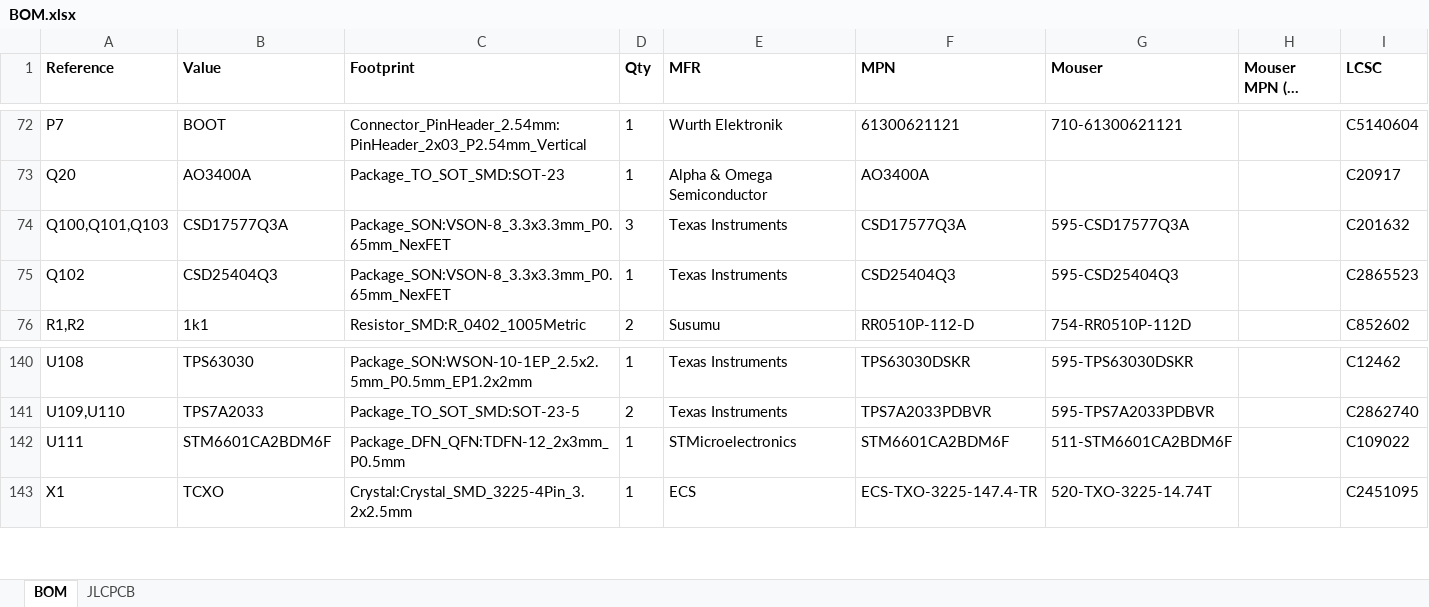
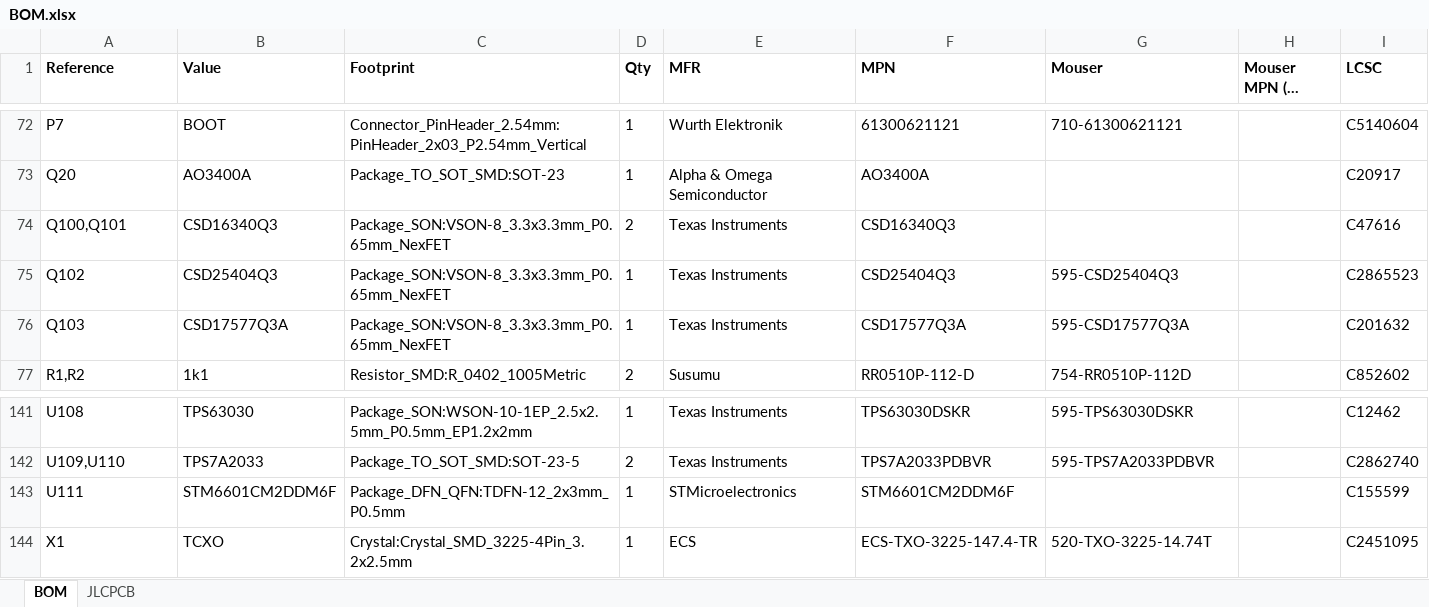
Before and after one commit to windasd/MMDVM_HS_Dual_Hat, an Excel workbook: hardware/r3.0-study/BOM.xlsx, sheet BOM, drawn as a sheet; only a part is shown, gaps mark what is left out; long unchanged cells end in …; values as stored, in another font and other column widths than the file's, no borders; removed rows and columns are numbered as before the commit, all else as after; the diff names each change by its address in the sheet, - before the commit and + after, or states it on an @@ line.

```diff
--- a/hardware/r3.0-study/BOM.xlsx (sheet BOM)
+++ b/hardware/r3.0-study/BOM.xlsx (sheet BOM)
-row 74: Q100,Q101,Q103 | CSD17577Q3A | Package_SON:VSON-8_3.3x3.3mm_P0.65mm_NexFET | 3 | Texas Instruments | CSD17577Q3A | 595-CSD17577Q3A |  | C201632
+row 74: Q100,Q101 | CSD16340Q3 | Package_SON:VSON-8_3.3x3.3mm_P0.65mm_NexFET | 2 | Texas Instruments | CSD16340Q3 |  |  | C47616
+row 76: Q103 | CSD17577Q3A | Package_SON:VSON-8_3.3x3.3mm_P0.65mm_NexFET | 1 | Texas Instruments | CSD17577Q3A | 595-CSD17577Q3A |  | C201632
-B143 (Value): STM6601CA2BDM6F
+B143 (Value): STM6601CM2DDM6F
-F143 (MPN): STM6601CA2BDM6F
+F143 (MPN): STM6601CM2DDM6F
-G143 (Mouser): 511-STM6601CA2BDM6F
+G143 (Mouser): (empty)
-I143 (LCSC): C109022
+I143 (LCSC): C155599
```
Also changed, not shown: sheet JLCPCB, 22 other files.
